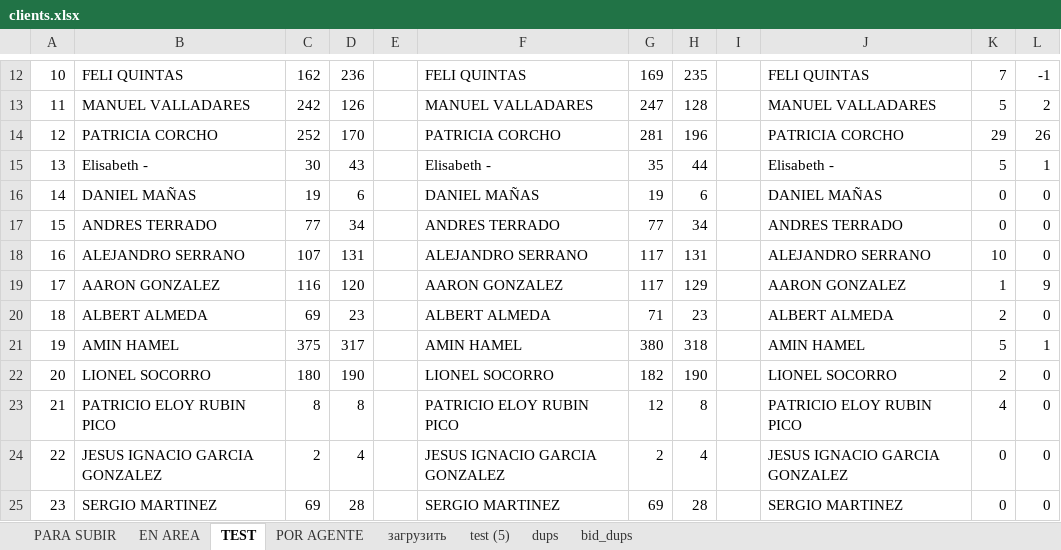
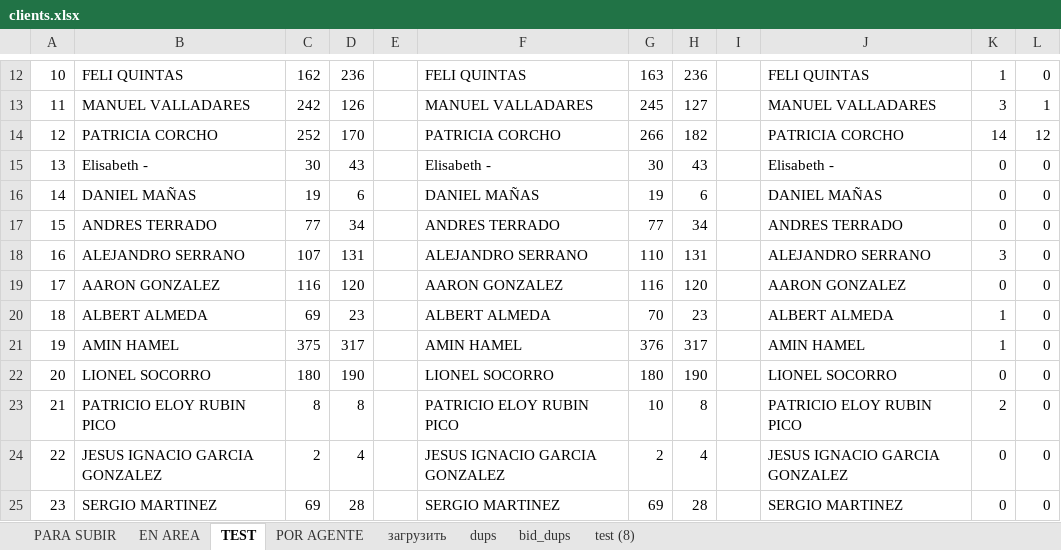
Before and after one commit to FilArt/clients, an Excel workbook: clients.xlsx, sheet TEST, drawn as a sheet; only a part is shown, gaps mark what is left out; values as stored, in another font and other column widths than the file's, no borders; charts and pictures and conditional formats not drawn; 2 other sheets too large or unreadable and not compared; the diff covers the shown part only; the diff names each change by its address in the sheet, - before the commit and + after, or states it on an @@ line.

```diff
--- a/clients.xlsx (sheet TEST)
+++ b/clients.xlsx (sheet TEST)
-sheet tab: test (5)
+sheet tab: test (8)
-G12: 169
+G12: 163
-H12: 235
+H12: 236
-K12: 7
+K12: 1
-L12: -1
+L12: 0
-G13: 247
+G13: 245
-H13: 128
+H13: 127
-K13: 5
+K13: 3
-L13: 2
+L13: 1
-G14: 281
+G14: 266
-H14: 196
+H14: 182
-K14: 29
+K14: 14
-L14: 26
+L14: 12
-G15: 35
+G15: 30
-H15: 44
+H15: 43
-K15: 5
+K15: 0
-L15: 1
+L15: 0
-G18: 117
+G18: 110
-K18: 10
+K18: 3
-G19: 117
+G19: 116
-H19: 129
+H19: 120
-K19: 1
+K19: 0
-L19: 9
+L19: 0
-G20: 71
+G20: 70
-K20: 2
+K20: 1
-G21: 380
+G21: 376
-H21: 318
+H21: 317
-K21: 5
+K21: 1
-L21: 1
+L21: 0
-G22: 182
+G22: 180
-K22: 2
+K22: 0
-G23: 12
+G23: 10
-K23: 4
+K23: 2
```
Also changed, not shown: 41 edited cells elsewhere in this sheet, sheet EN AREA, sheet POR AGENTE, sheet PARA SUBIR, 1 other file.
